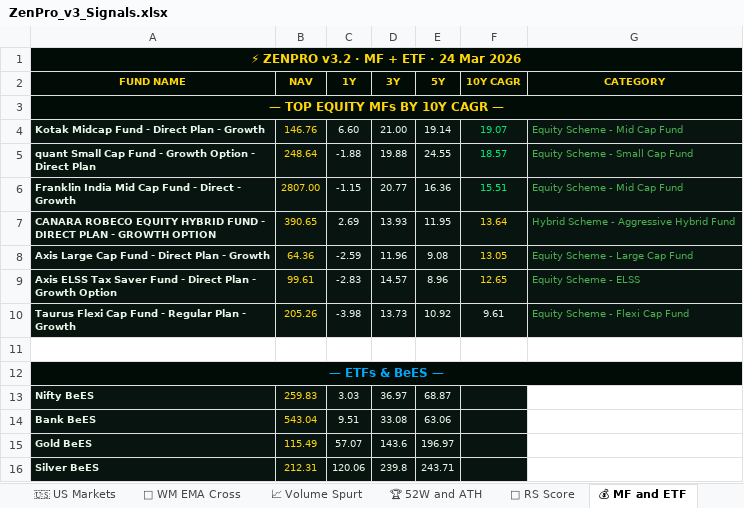
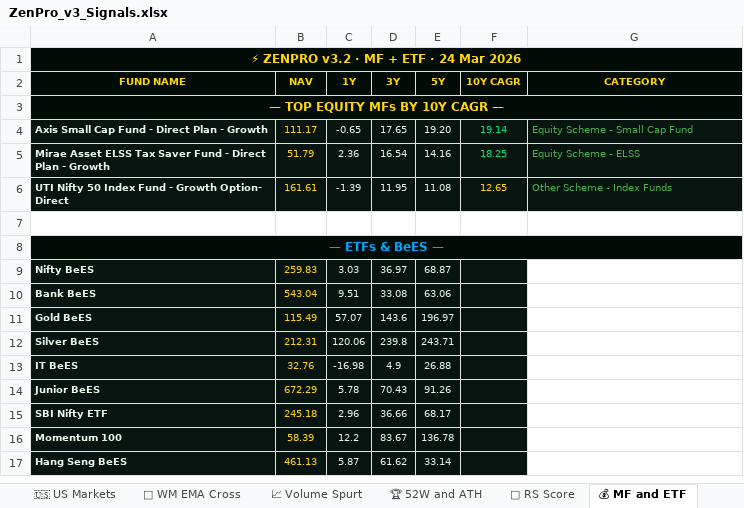
Before and after one commit to tesladons-blip/Zen-market-scanner, an Excel workbook: ZenPro_v3_Signals.xlsx, sheet 💰 MF and ETF, drawn as a sheet; only a part is shown; the shorter side is filled out with more unchanged rows; values as stored, in another font and other column widths than the file's, no borders; removed rows and columns are numbered as before the commit, all else as after; the diff names each change by its address in the sheet, - before the commit and + after, or states it on an @@ line.

```diff
--- a/ZenPro_v3_Signals.xlsx (sheet 💰 MF and ETF)
+++ b/ZenPro_v3_Signals.xlsx (sheet 💰 MF and ETF)
-row 4: Kotak Midcap Fund - Direct Plan - Growth | 146.76 | 6.60 | 21.00 | 19.14 | 19.07 | Equity Scheme - Mid Cap Fund
-row 5: quant Small Cap Fund - Growth Option - Direct Plan | 248.64 | -1.88 | 19.88 | 24.55 | 18.57 | Equity Scheme - Small Cap Fund
-row 6: Franklin India Mid Cap Fund - Direct - Growth | 2807.00 | -1.15 | 20.77 | 16.36 | 15.51 | Equity Scheme - Mid Cap Fund
-row 7: CANARA ROBECO EQUITY HYBRID FUND - DIRECT PLAN - GROWTH OPTION | 390.65 | 2.69 | 13.93 | 11.95 | 13.64 | Hybrid Scheme - Aggressive Hybrid Fund
-row 8: Axis Large Cap Fund - Direct Plan - Growth | 64.36 | -2.59 | 11.96 | 9.08 | 13.05 | Equity Scheme - Large Cap Fund
-row 9: Axis ELSS Tax Saver Fund - Direct Plan - Growth Option | 99.61 | -2.83 | 14.57 | 8.96 | 12.65 | Equity Scheme - ELSS
-row 10: Taurus Flexi Cap Fund - Regular Plan - Growth | 205.26 | -3.98 | 13.73 | 10.92 | 9.61 | Equity Scheme - Flexi Cap Fund
+row 4: Axis Small Cap Fund - Direct Plan - Growth | 111.17 | -0.65 | 17.65 | 19.20 | 19.14 | Equity Scheme - Small Cap Fund
+row 5: Mirae Asset ELSS Tax Saver Fund - Direct Plan - Growth | 51.79 | 2.36 | 16.54 | 14.16 | 18.25 | Equity Scheme - ELSS
+row 6: UTI Nifty 50 Index Fund - Growth Option- Direct | 161.61 | -1.39 | 11.95 | 11.08 | 12.65 | Other Scheme - Index Funds
```
Also changed, not shown: sheet 🇺🇸 US Markets, sheet 📈 Volume Spurt, sheet 🚀 RS Score, sheet 🐂 Bullish India, sheet 🏆 52W and ATH, sheet 📅 WM EMA Cross, 2 more sheets.
